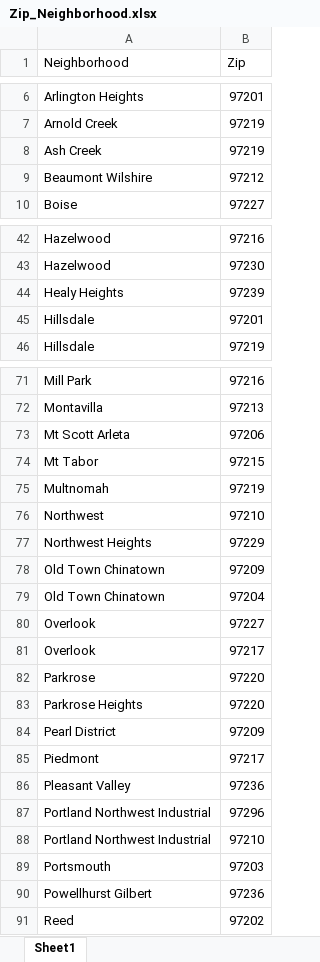
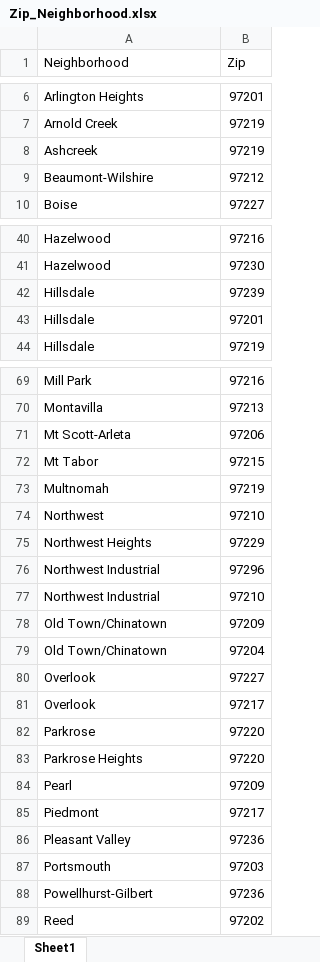
Before and after one commit to klcollins503/Data_Bootcamp_Final_Project, an Excel workbook: Resources/Zip_Neighborhood.xlsx, sheet Sheet1, drawn as a sheet; only a part is shown, gaps mark what is left out; values as stored, in another font and other column widths than the file's, no borders; removed rows and columns are numbered as before the commit, all else as after; the diff covers the shown part only; the diff names each change by its address in the sheet, - before the commit and + after, or states it on an @@ line.

Commit message:
Add files via upload

```diff
--- a/Resources/Zip_Neighborhood.xlsx (sheet Sheet1)
+++ b/Resources/Zip_Neighborhood.xlsx (sheet Sheet1)
-A8 (Neighborhood): Ash Creek
+A8 (Neighborhood): Ashcreek
-A9 (Neighborhood): Beaumont Wilshire
+A9 (Neighborhood): Beaumont-Wilshire
-A42 (Neighborhood): Healy Heights
+A42 (Neighborhood): Hillsdale
-A71 (Neighborhood): Mt Scott Arleta
+A71 (Neighborhood): Mt Scott-Arleta
+row 76: Northwest Industrial | 97296
+row 77: Northwest Industrial | 97210
-A78:A79 (Neighborhood): Old Town Chinatown
+A78:A79 (Neighborhood): Old Town/Chinatown
-A84 (Neighborhood): Pearl District
+A84 (Neighborhood): Pearl
-row 87: Portland Northwest Industrial | 97296
-row 88: Portland Northwest Industrial | 97210
-A88 (Neighborhood): Powellhurst Gilbert
+A88 (Neighborhood): Powellhurst-Gilbert
```
Also changed, not shown: 3 added rows, 3 removed rows and 11 edited cells elsewhere in this sheet.
